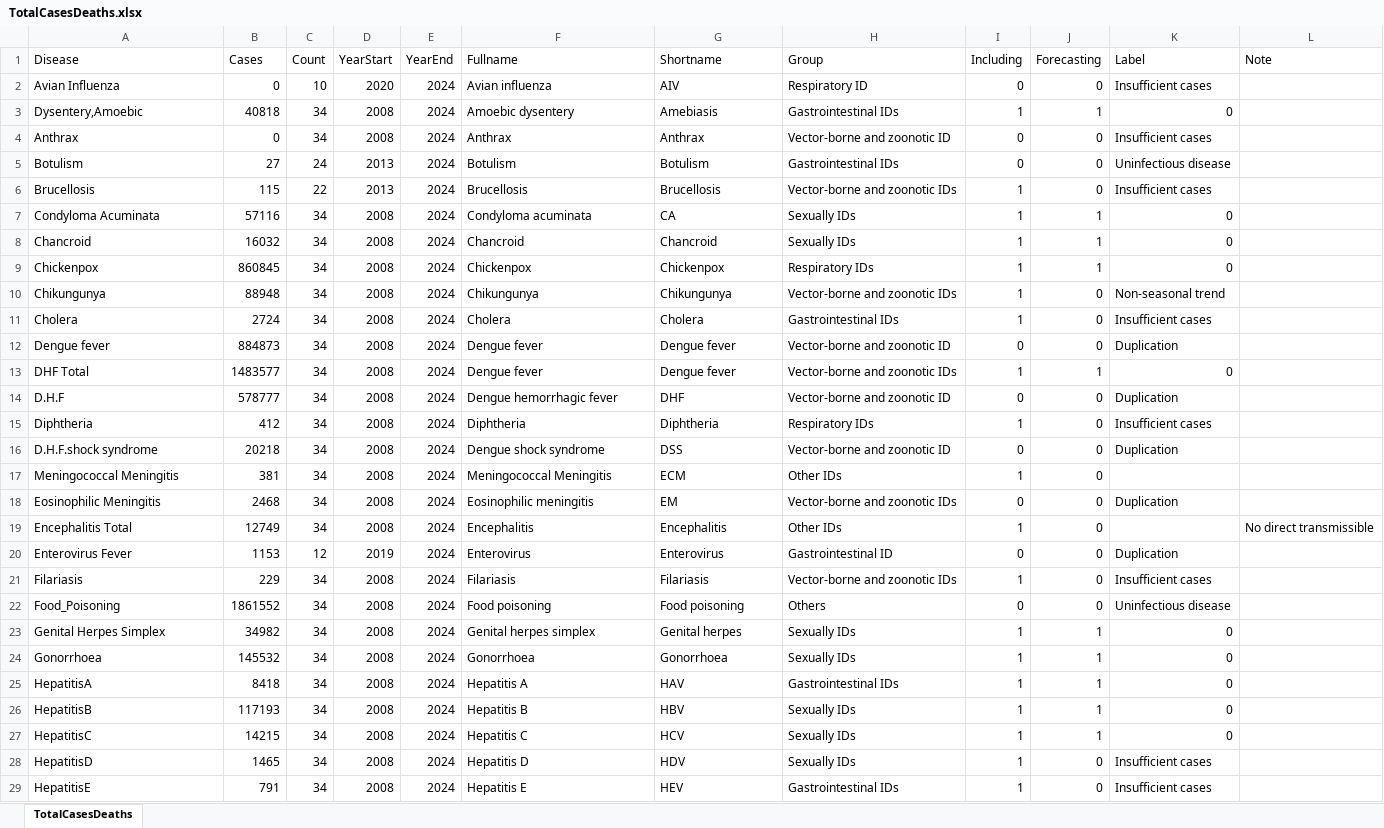
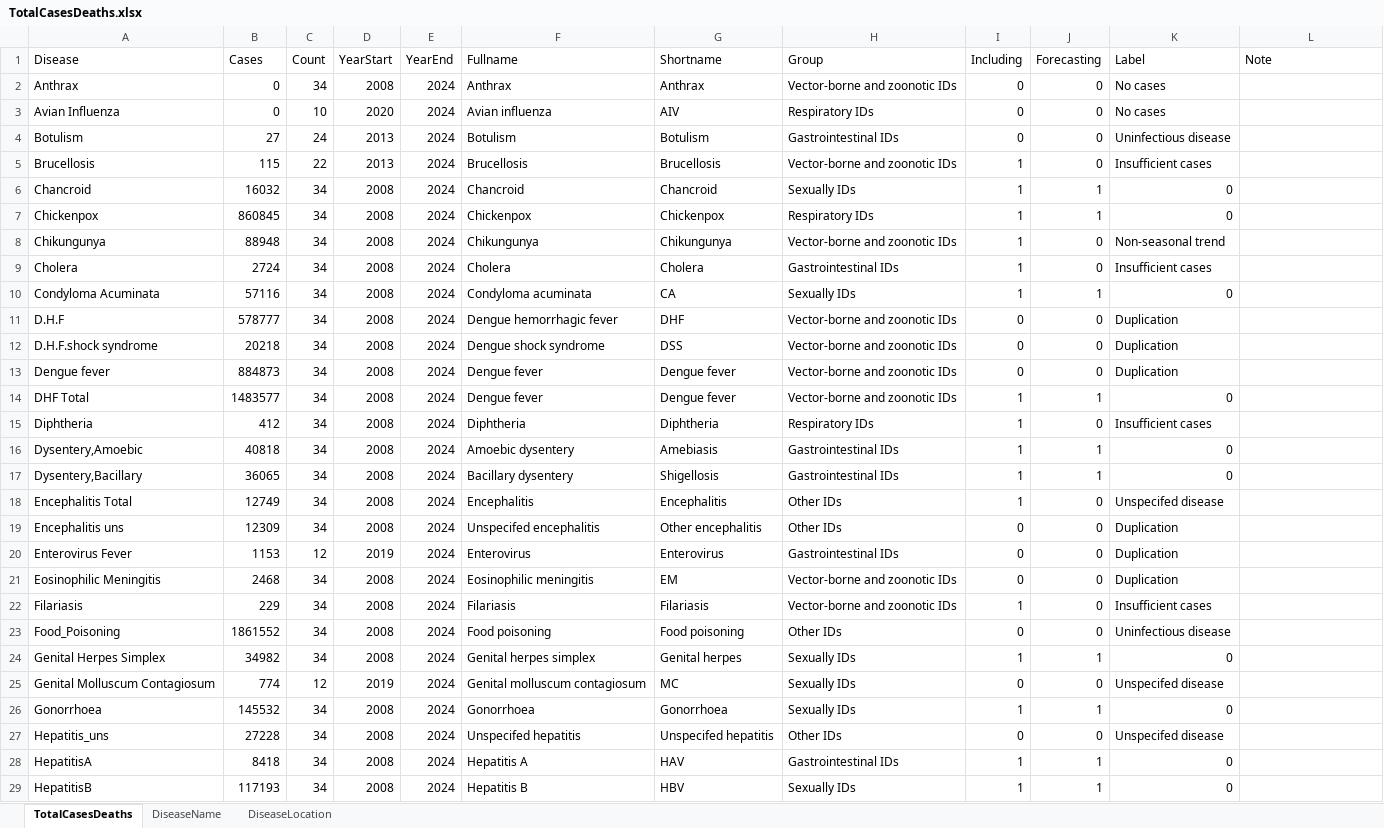
Before and after one commit to xmusphlkg/ID_TH, an Excel workbook: Data/TotalCasesDeaths.xlsx, sheet TotalCasesDeaths, drawn as a sheet; only a part is shown; the shorter side is filled out with more unchanged rows; values as stored, in another font and other column widths than the file's, no borders; removed rows and columns are numbered as before the commit, all else as after; the diff covers the shown part only; the diff names each change by its address in the sheet, - before the commit and + after, or states it on an @@ line.

Commit message:
Add weekly data transformation script and update zones
Added ScriptAnalysis/1_c_data_trans.R to process weekly case data and generate week.RData. Updated README.md with revised zone definitions. Refactored ScriptAnalysis/7_a_IRR_index.R for cleaner EndDate and Period calculation. Renamed 0_b_main.R to 0_c_main.R.

```diff
--- a/Data/TotalCasesDeaths.xlsx (sheet TotalCasesDeaths)
+++ b/Data/TotalCasesDeaths.xlsx (sheet TotalCasesDeaths)
+sheet tab: DiseaseName
+sheet tab: DiseaseLocation
-row 2: Avian Influenza | 0 | 10 | 2020 | 2024 | Avian influenza | AIV | Respiratory ID | 0 | 0 | Insufficient cases
-H2 (Group): Vector-borne and zoonotic ID
+H2 (Group): Vector-borne and zoonotic IDs
-K2 (Label): Insufficient cases
+K2 (Label): No cases
+row 3: Avian Influenza | 0 | 10 | 2020 | 2024 | Avian influenza | AIV | Respiratory IDs | 0 | 0 | No cases
@@ row 7 moved to row 10: Condyloma Acuminata @@
+row 11: D.H.F | 578777 | 34 | 2008 | 2024 | Dengue hemorrhagic fever | DHF | Vector-borne and zoonotic IDs | 0 | 0 | Duplication
+row 12: D.H.F.shock syndrome | 20218 | 34 | 2008 | 2024 | Dengue shock syndrome | DSS | Vector-borne and zoonotic IDs | 0 | 0 | Duplication
-H13 (Group): Vector-borne and zoonotic ID
+H13 (Group): Vector-borne and zoonotic IDs
-row 14: D.H.F | 578777 | 34 | 2008 | 2024 | Dengue hemorrhagic fever | DHF | Vector-borne and zoonotic ID | 0 | 0 | Duplication
-row 16: D.H.F.shock syndrome | 20218 | 34 | 2008 | 2024 | Dengue shock syndrome | DSS | Vector-borne and zoonotic ID | 0 | 0 | Duplication
@@ row 3 moved to row 16: Dysentery,Amoebic @@
@@ row 64 moved to row 17: Dysentery,Bacillary @@
-A18 (Disease): Meningococcal Meningitis
+A18 (Disease): Encephalitis Total
-B18 (Cases): 381
+B18 (Cases): 12749
-F18 (Fullname): Meningococcal Meningitis
+F18 (Fullname): Encephalitis
-G18 (Shortname): ECM
+G18 (Shortname): Encephalitis
-K18 (Label): (empty)
+K18 (Label): Unspecifed disease
@@ row 48 moved to row 19: Encephalitis uns @@
+row 20: Enterovirus Fever | 1153 | 12 | 2019 | 2024 | Enterovirus | Enterovirus | Gastrointestinal IDs | 0 | 0 | Duplication
-row 19: Encephalitis Total | 12749 | 34 | 2008 | 2024 | Encephalitis | Encephalitis | Other IDs | 1 | 0 |  | No direct transmissible
-row 20: Enterovirus Fever | 1153 | 12 | 2019 | 2024 | Enterovirus | Enterovirus | Gastrointestinal ID | 0 | 0 | Duplication
-H23 (Group): Others
+H23 (Group): Other IDs
@@ row 39 moved to row 25: Genital Molluscum Contagiosum @@
+row 27: Hepatitis_uns | 27228 | 34 | 2008 | 2024 | Unspecifed hepatitis | Unspecifed hepatitis | Other IDs | 0 | 0 | Unspecifed disease
```
Also changed, not shown: 6 added rows, 6 removed rows, 3 moved rows and 19 edited cells elsewhere in this sheet, 5 other files.
